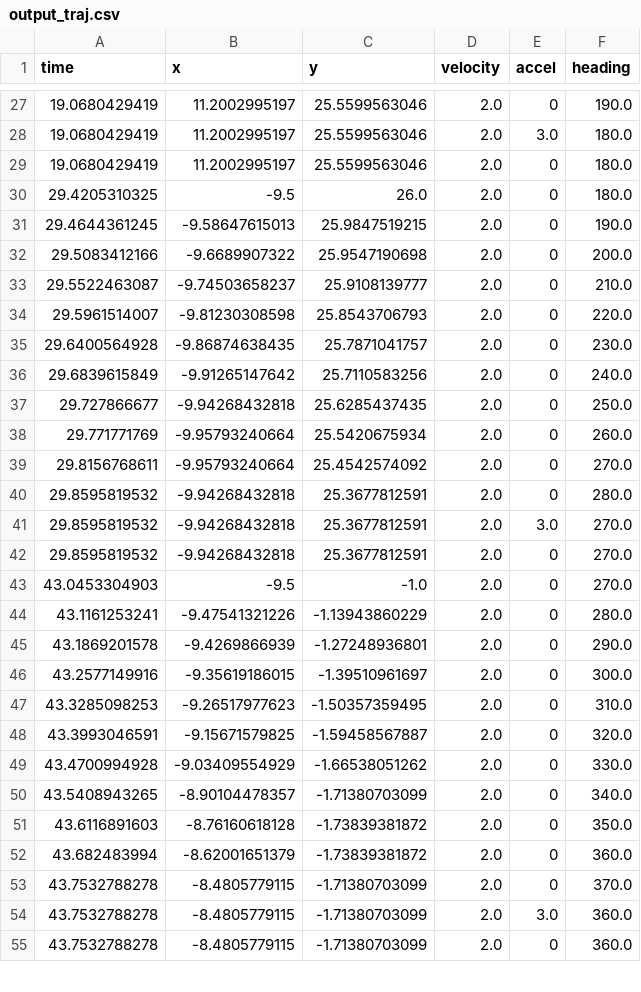
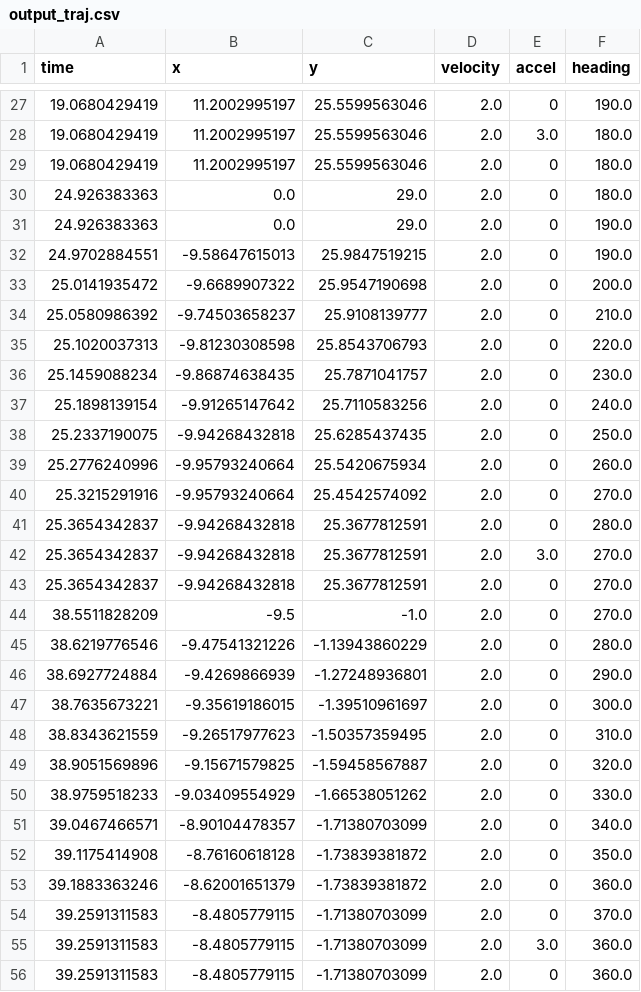
Before and after one commit to SoonerRobotics/nrc_software, a CSV file: trajectory_gen/output_traj.csv, drawn as a sheet; only a part is shown, gaps mark what is left out; the diff covers the shown part only.

```diff
--- a/trajectory_gen/output_traj.csv
+++ b/trajectory_gen/output_traj.csv
@@ -29,27 +29,28 @@ time, x, y, velocity, accel, heading
 19.0680429419, 11.2002995197, 25.5599563046, 2.0, 0, 180.0
-29.4205310325, -9.5, 26.0, 2.0, 0, 180.0
-29.4644361245, -9.58647615013, 25.9847519215, 2.0, 0, 190.0
-29.5083412166, -9.6689907322, 25.9547190698, 2.0, 0, 200.0
-29.5522463087, -9.74503658237, 25.9108139777, 2.0, 0, 210.0
-29.5961514007, -9.81230308598, 25.8543706793, 2.0, 0, 220.0
-29.6400564928, -9.86874638435, 25.7871041757, 2.0, 0, 230.0
-29.6839615849, -9.91265147642, 25.7110583256, 2.0, 0, 240.0
-29.727866677, -9.94268432818, 25.6285437435, 2.0, 0, 250.0
-29.771771769, -9.95793240664, 25.5420675934, 2.0, 0, 260.0
-29.8156768611, -9.95793240664, 25.4542574092, 2.0, 0, 270.0
-29.8595819532, -9.94268432818, 25.3677812591, 2.0, 0, 280.0
-29.8595819532, -9.94268432818, 25.3677812591, 2.0, 3.0, 270.0
-29.8595819532, -9.94268432818, 25.3677812591, 2.0, 0, 270.0
-43.0453304903, -9.5, -1.0, 2.0, 0, 270.0
-43.1161253241, -9.47541321226, -1.13943860229, 2.0, 0, 280.0
-43.1869201578, -9.4269866939, -1.27248936801, 2.0, 0, 290.0
-43.2577149916, -9.35619186015, -1.39510961697, 2.0, 0, 300.0
-43.3285098253, -9.26517977623, -1.50357359495, 2.0, 0, 310.0
-43.3993046591, -9.15671579825, -1.59458567887, 2.0, 0, 320.0
-43.4700994928, -9.03409554929, -1.66538051262, 2.0, 0, 330.0
-43.5408943265, -8.90104478357, -1.71380703099, 2.0, 0, 340.0
-43.6116891603, -8.76160618128, -1.73839381872, 2.0, 0, 350.0
-43.682483994, -8.62001651379, -1.73839381872, 2.0, 0, 360.0
-43.7532788278, -8.4805779115, -1.71380703099, 2.0, 0, 370.0
-43.7532788278, -8.4805779115, -1.71380703099, 2.0, 3.0, 360.0
-43.7532788278, -8.4805779115, -1.71380703099, 2.0, 0, 360.0
+24.926383363, 0.0, 29.0, 2.0, 0, 180.0
+24.926383363, 0.0, 29.0, 2.0, 0, 190.0
+24.9702884551, -9.58647615013, 25.9847519215, 2.0, 0, 190.0
+25.0141935472, -9.6689907322, 25.9547190698, 2.0, 0, 200.0
+25.0580986392, -9.74503658237, 25.9108139777, 2.0, 0, 210.0
+25.1020037313, -9.81230308598, 25.8543706793, 2.0, 0, 220.0
+25.1459088234, -9.86874638435, 25.7871041757, 2.0, 0, 230.0
+25.1898139154, -9.91265147642, 25.7110583256, 2.0, 0, 240.0
+25.2337190075, -9.94268432818, 25.6285437435, 2.0, 0, 250.0
+25.2776240996, -9.95793240664, 25.5420675934, 2.0, 0, 260.0
+25.3215291916, -9.95793240664, 25.4542574092, 2.0, 0, 270.0
+25.3654342837, -9.94268432818, 25.3677812591, 2.0, 0, 280.0
+25.3654342837, -9.94268432818, 25.3677812591, 2.0, 3.0, 270.0
+25.3654342837, -9.94268432818, 25.3677812591, 2.0, 0, 270.0
+38.5511828209, -9.5, -1.0, 2.0, 0, 270.0
+38.6219776546, -9.47541321226, -1.13943860229, 2.0, 0, 280.0
+38.6927724884, -9.4269866939, -1.27248936801, 2.0, 0, 290.0
+38.7635673221, -9.35619186015, -1.39510961697, 2.0, 0, 300.0
+38.8343621559, -9.26517977623, -1.50357359495, 2.0, 0, 310.0
+38.9051569896, -9.15671579825, -1.59458567887, 2.0, 0, 320.0
+38.9759518233, -9.03409554929, -1.66538051262, 2.0, 0, 330.0
+39.0467466571, -8.90104478357, -1.71380703099, 2.0, 0, 340.0
+39.1175414908, -8.76160618128, -1.73839381872, 2.0, 0, 350.0
+39.1883363246, -8.62001651379, -1.73839381872, 2.0, 0, 360.0
+39.2591311583, -8.4805779115, -1.71380703099, 2.0, 0, 370.0
+39.2591311583, -8.4805779115, -1.71380703099, 2.0, 3.0, 360.0
+39.2591311583, -8.4805779115, -1.71380703099, 2.0, 0, 360.0
```
Also changed, not shown: 1 edited cell elsewhere in this file, 1 other file.
